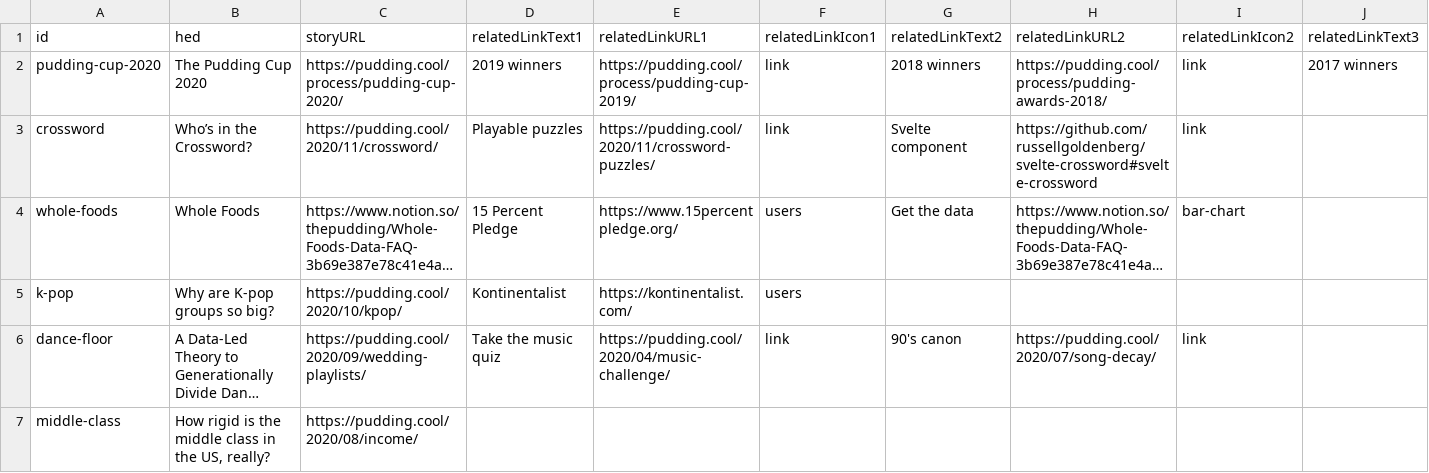
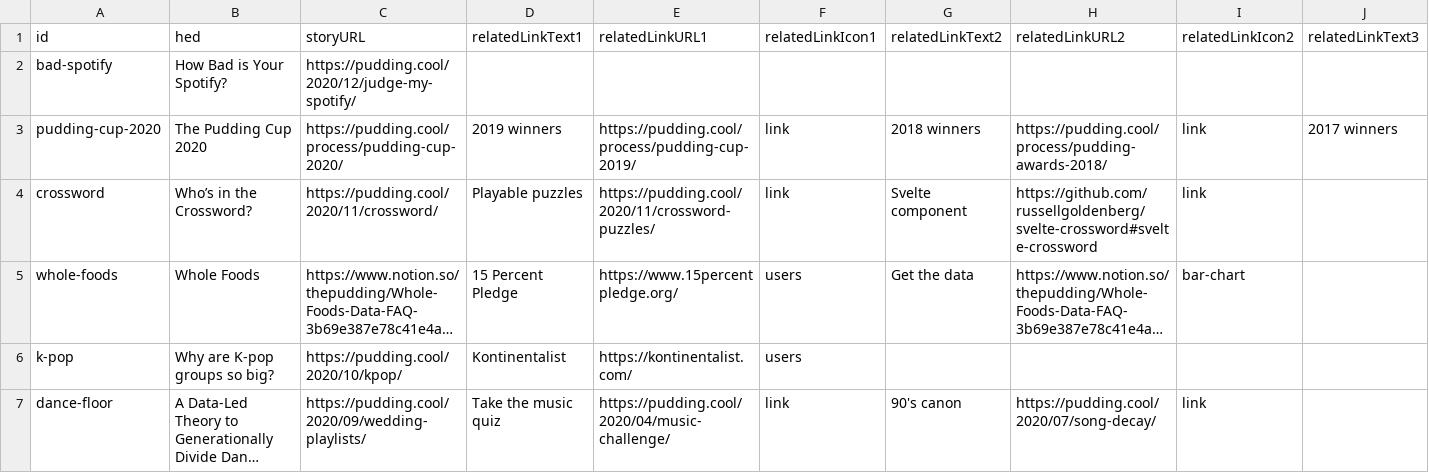
Before and after one commit to the-pudding/ig-links, a CSV file: src/data/sheet.csv, drawn as a sheet; only a part is shown; the shorter side is filled out with more unchanged rows; long unchanged cells end in …; rows hold the shown columns only; the diff names each change by its address in the sheet, - before the commit and + after, or states it on an @@ line.

Commit message:
adds bad spotify

```diff
--- a/src/data/sheet.csv
+++ b/src/data/sheet.csv
+row 2: bad-spotify | How Bad is Your Spotify? | https://pudding.cool/2020/12/judge-my-spotify/
```
Also changed, not shown: 3 other files.
